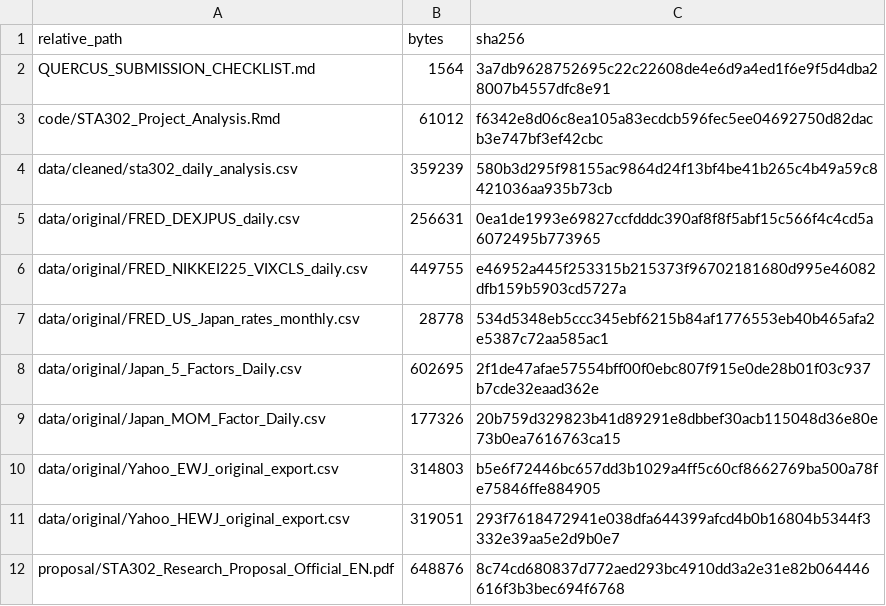
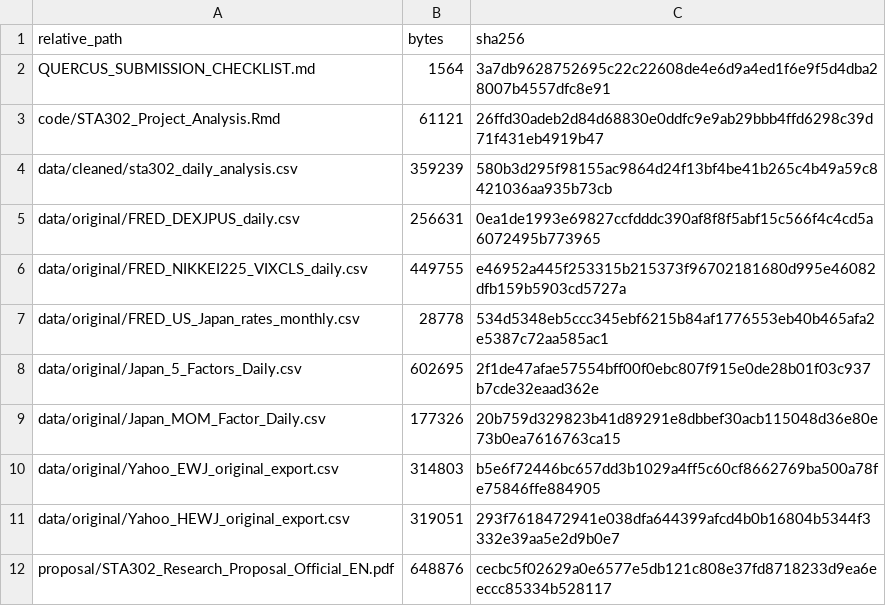
Before and after one commit to heaven999b/sta302-currency-hedge-analysis, a CSV file: submission/SHA256SUMS.csv, drawn as a sheet.

```diff
--- a/submission/SHA256SUMS.csv
+++ b/submission/SHA256SUMS.csv
@@ -2,3 +2,3 @@ relative_path,bytes,sha256
 QUERCUS_SUBMISSION_CHECKLIST.md,1564,3a7db9628752695c22c22608de4e6d9a4ed1f6e9f5d4dba28007b4557dfc8e91
-code/STA302_Project_Analysis.Rmd,61012,f6342e8d06c8ea105a83ecdcb596fec5ee04692750d82dacb3e747bf3ef42cbc
+code/STA302_Project_Analysis.Rmd,61121,26ffd30adeb2d84d68830e0ddfc9e9ab29bbb4ffd6298c39d71f431eb4919b47
 data/cleaned/sta302_daily_analysis.csv,359239,580b3d295f98155ac9864d24f13bf4be41b265c4b49a59c8421036aa935b73cb
@@ -11,2 +11,2 @@ data/original/Yahoo_EWJ_original_export.csv,314803,b5e6f72446bc657dd3b1029a4ff5c
 data/original/Yahoo_HEWJ_original_export.csv,319051,293f7618472941e038dfa644399afcd4b0b16804b5344f3332e39aa5e2d9b0e7
-proposal/STA302_Research_Proposal_Official_EN.pdf,648876,8c74cd680837d772aed293bc4910dd3a2e31e82b064446616f3b3bec694f6768
+proposal/STA302_Research_Proposal_Official_EN.pdf,648876,cecbc5f02629a0e6577e5db121c808e37fd8718233d9ea6eeccc85334b528117
```
Also changed, not shown: results/ARTIFACT_MANIFEST.csv, 34 other files.
